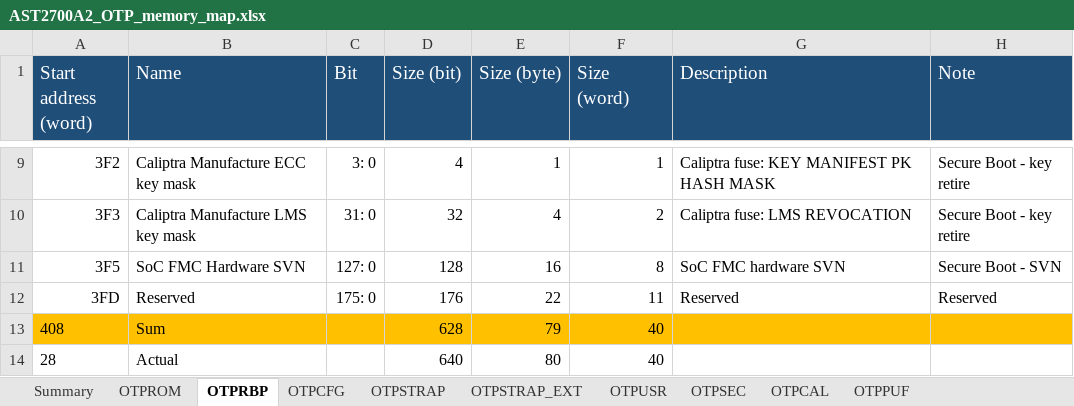
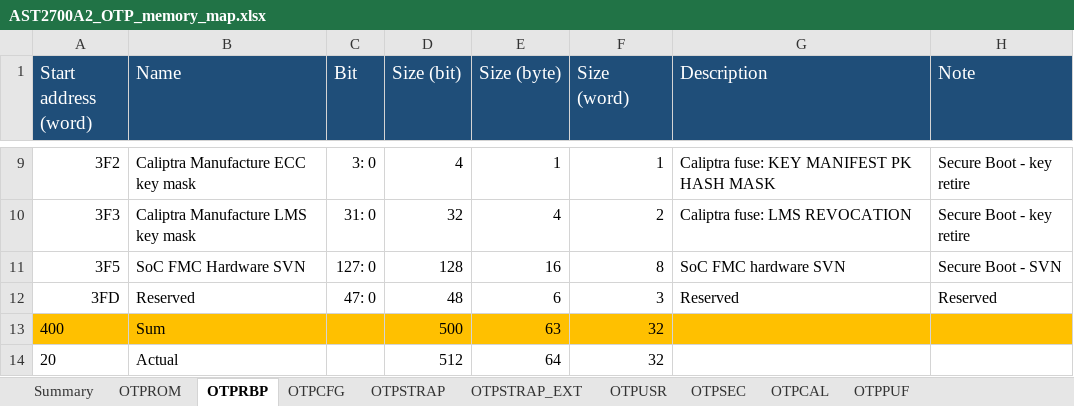
Before and after one commit to AspeedTech-BMC/socsec, an Excel workbook: tools/memory_map/AST2700A2_OTP_memory_map.xlsx, sheet OTPRBP, drawn as a sheet; only a part is shown, gaps mark what is left out; values as stored, in another font and other column widths than the file's, no borders; removed rows and columns are numbered as before the commit, all else as after; the diff names each change by its address in the sheet, - before the commit and + after, or states it on an @@ line.

Commit message:
Refactor tool structure and enhance AST2700-A2 OTP/Caliptra integration
- Restructured the `tools/` directory by migrating python scripts to
  `tools/scripts/` and JSON sample configs to `tools/samples/`.
- Revamped `README.md` to feature a streamlined 5-step Caliptra
  integration workflow covering owner keyhash generation,
  OTP programming, firmware signature insertion, verification,
  and hash extraction.
- Enhanced `e2j.py` generation logic to accurately process the
  AST2700-A2 OTP Excel memory map format.

Signed-off-by: Neal Liu <neal_liu@aspeedtech.com>
Change-Id: I39f8b4f3512dfb0b811c28e4c2bd0779c24e4df3

```diff
--- a/tools/memory_map/AST2700A2_OTP_memory_map.xlsx (sheet OTPRBP)
+++ b/tools/memory_map/AST2700A2_OTP_memory_map.xlsx (sheet OTPRBP)
-C12 (Bit): 175: 0
+C12 (Bit): 47: 0
-D12 (Size (bit)): 176
+D12 (Size (bit)): 48
-E12 (Size (byte)): 22
+E12 (Size (byte)): 6
-F12 (Size (word)): 11
+F12 (Size (word)): 3
-row 13: 408 | Sum |  | 628 | 79 | 40
-row 14: 28 | Actual |  | 640 | 80 | 40
+row 13: 400 | Sum |  | 500 | 63 | 32
+row 14: 20 | Actual |  | 512 | 64 | 32
```
Also changed, not shown: sheet OTPSTRAP, sheet OTPSTRAP_EXT, sheet OTPCFG, 36 other files.
